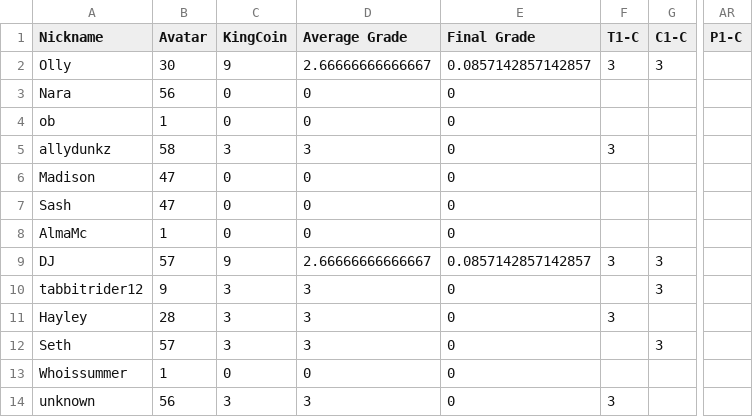
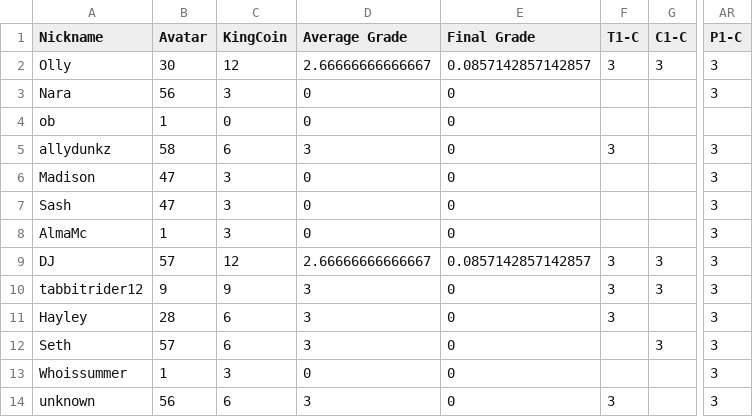
Before and after one commit to multixrulz/mr, a CSV file: 8-tech/t3/status/student-data.csv, drawn as a sheet; only a part is shown, gaps mark what is left out; the diff names each change by its address in the sheet, - before the commit and + after, or states it on an @@ line.

```diff
--- a/8-tech/t3/status/student-data.csv
+++ b/8-tech/t3/status/student-data.csv
-C2 (KingCoin): 9
+C2 (KingCoin): 12
-AR2:AR3 (P1-C): (empty)
+AR2:AR3 (P1-C): 3
-C3 (KingCoin): 0
+C3 (KingCoin): 3
-C5 (KingCoin): 3
+C5 (KingCoin): 6
-AR5:AR14 (P1-C): (empty)
+AR5:AR14 (P1-C): 3
-C6:C8 (KingCoin): 0
+C6:C8 (KingCoin): 3
-C9 (KingCoin): 9
+C9 (KingCoin): 12
-C10 (KingCoin): 3
+C10 (KingCoin): 9
-F10 (T1-C): (empty)
+F10 (T1-C): 3
-C11:C12 (KingCoin): 3
+C11:C12 (KingCoin): 6
-C13 (KingCoin): 0
+C13 (KingCoin): 3
-C14 (KingCoin): 3
+C14 (KingCoin): 6
```
Also changed, not shown: 4 other files.
